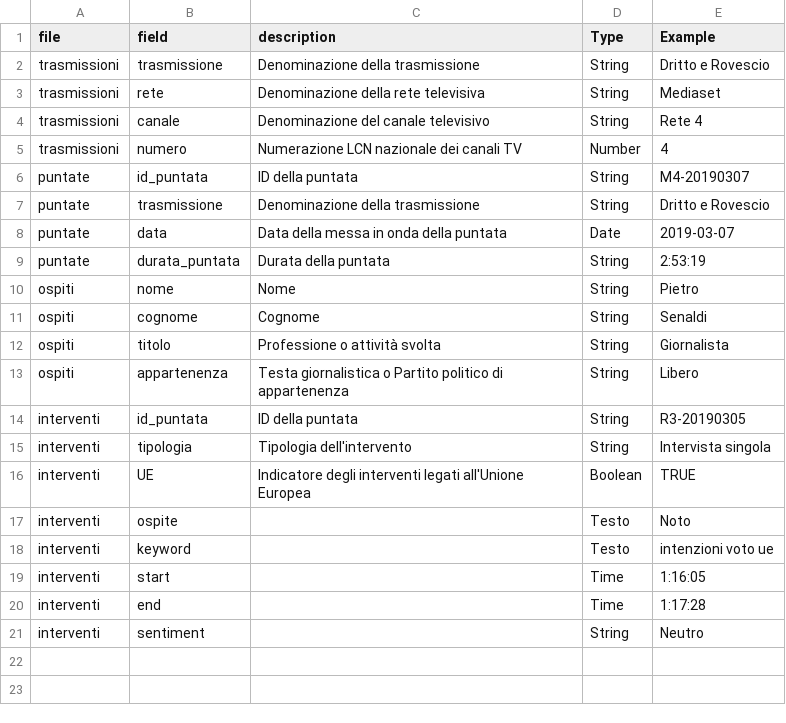
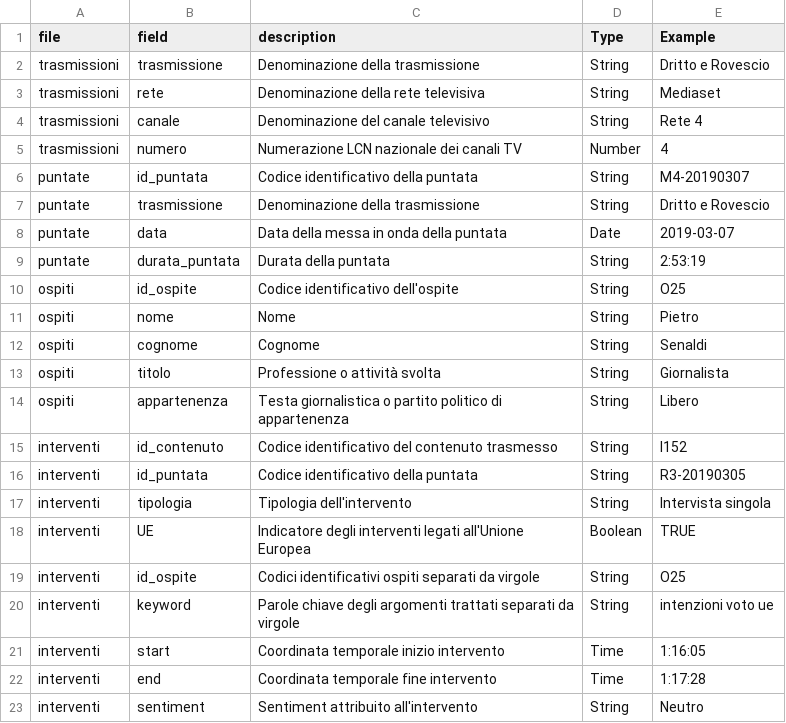
Before and after one commit to chiaraadornetto/dati-tv-elezioni-ue-2019, a CSV file: metadata.csv, drawn as a sheet.

Commit message:
update metadata

```diff
--- a/metadata.csv
+++ b/metadata.csv
@@ -5,3 +5,3 @@ trasmissioni,canale,Denominazione del canale televisivo,String,Rete 4
 trasmissioni,numero,Numerazione LCN nazionale dei canali TV,Number,4
-puntate,id_puntata,ID della puntata,String,M4-20190307
+puntate,id_puntata,Codice identificativo della puntata,String,M4-20190307
 puntate,trasmissione,Denominazione della trasmissione,String,Dritto e Rovescio
@@ -9,2 +9,3 @@ puntate,data,Data della messa in onda della puntata,Date,2019-03-07
 puntate,durata_puntata,Durata della puntata,String,2:53:19
+ospiti,id_ospite,Codice identificativo dell'ospite,String,O25
 ospiti,nome,Nome,String,Pietro
@@ -12,10 +13,11 @@ ospiti,cognome,Cognome,String,Senaldi
 ospiti,titolo,Professione o attività svolta,String,Giornalista
-ospiti,appartenenza,Testa giornalistica o Partito politico di appartenenza,String,Libero
-interventi,id_puntata,ID della puntata,String,R3-20190305
+ospiti,appartenenza,Testa giornalistica o partito politico di appartenenza,String,Libero
+interventi,id_contenuto,Codice identificativo del contenuto trasmesso,String,I152
+interventi,id_puntata,Codice identificativo della puntata,String,R3-20190305
 interventi,tipologia,Tipologia dell'intervento,String,Intervista singola
 interventi,UE,Indicatore degli interventi legati all'Unione Europea,Boolean,TRUE
-interventi,ospite,,Testo,Noto
-interventi,keyword,,Testo,intenzioni voto ue
-interventi,start,,Time,1:16:05
-interventi,end,,Time,1:17:28
-interventi,sentiment,,String,Neutro
+interventi,id_ospite,Codici identificativi ospiti separati da virgole,String,O25
+interventi,keyword,Parole chiave degli argomenti trattati separati da virgole,String,intenzioni voto ue
+interventi,start,Coordinata temporale inizio intervento,Time,1:16:05
+interventi,end,Coordinata temporale fine intervento,Time,1:17:28
+interventi,sentiment,Sentiment attribuito all'intervento,String,Neutro
```
Also changed, not shown: data/interventi.csv, data/ospiti.csv, 3 other files.
